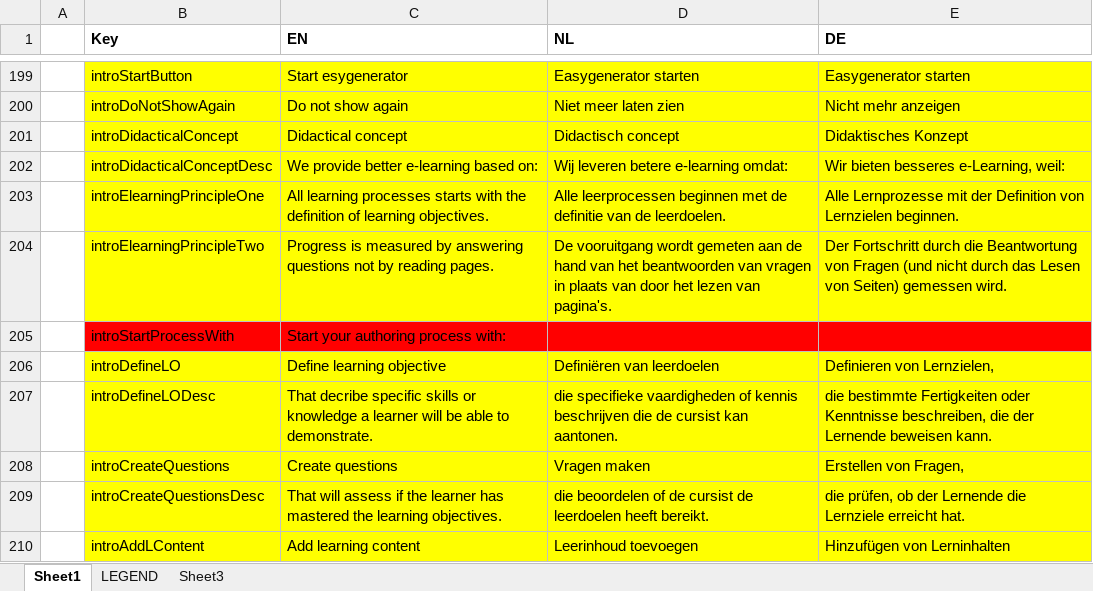
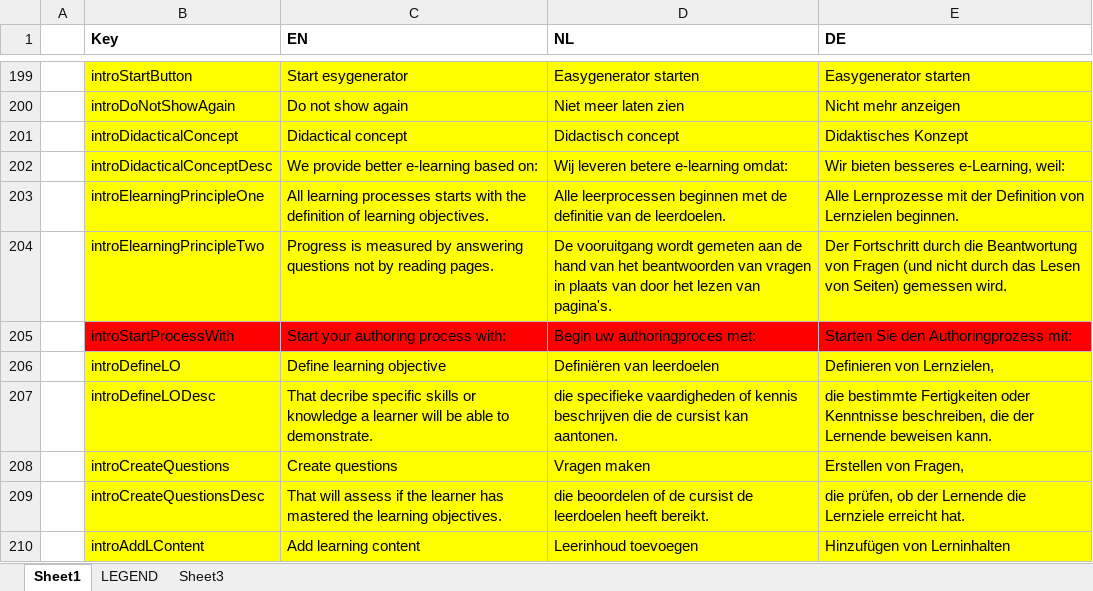
Before and after one commit to jaw4ik/assessment, an Excel workbook: sources/easygenerator.Web/App/localization/resources.xlsx, sheet Sheet1, drawn as a sheet; only a part is shown, gaps mark what is left out; values as stored, in another font and other column widths than the file's, no borders; the diff names each change by its address in the sheet, - before the commit and + after, or states it on an @@ line.

Commit message:
Update resources
Former-commit-id: df7fe7138f682a4fb20e6feaec8b1a90c5dde1ee

```diff
--- a/sources/easygenerator.Web/App/localization/resources.xlsx (sheet Sheet1)
+++ b/sources/easygenerator.Web/App/localization/resources.xlsx (sheet Sheet1)
-D205 (NL): (empty)
+D205 (NL): Begin uw authoringproces met:
-E205 (DE): (empty)
+E205 (DE): Starten Sie den Authoringprozess mit:
```
Also changed, not shown: 1 other file.
